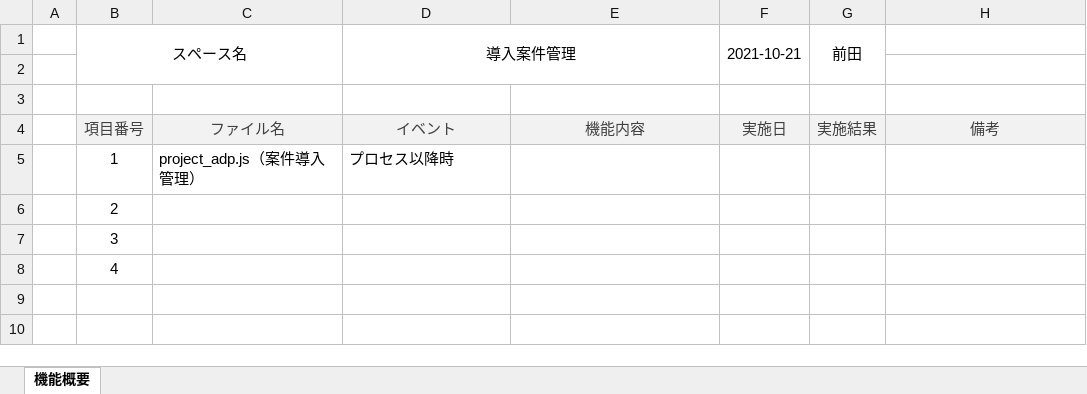
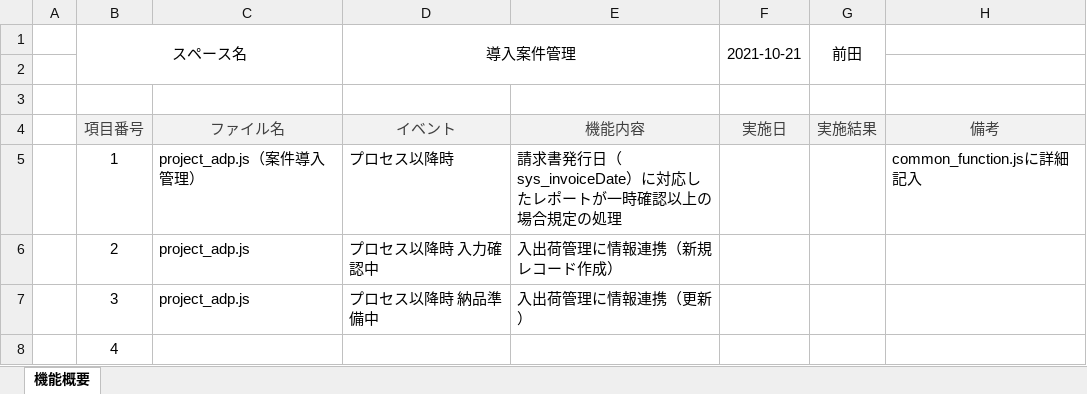
Before and after one commit to kintone-dev/kintone_mng, an Excel workbook: space/project/導入案件管理_機能一覧.xlsx, sheet 機能概要, drawn as a sheet; values as stored, in another font and other column widths than the file's, no borders; the diff names each change by its address in the sheet, - before the commit and + after, or states it on an @@ line.

Commit message:
Update 導入案件管理_機能一覧.xlsx

```diff
--- a/space/project/導入案件管理_機能一覧.xlsx (sheet 機能概要)
+++ b/space/project/導入案件管理_機能一覧.xlsx (sheet 機能概要)
-E5: (empty)
+E5: 請求書発行日（sys_invoiceDate）に対応したレポートが一時確認以上の場合規定の処理
-H5: (empty)
+H5: common_function.jsに詳細記入
-C6:C7: (empty)
+C6:C7: project_adp.js
-D6 (導入案件管理): (empty)
+D6 (導入案件管理): プロセス以降時 入力確認中
-E6: (empty)
+E6: 入出荷管理に情報連携（新規レコード作成）
-D7 (導入案件管理): (empty)
+D7 (導入案件管理): プロセス以降時 納品準備中
-E7: (empty)
+E7: 入出荷管理に情報連携（更新）
```
